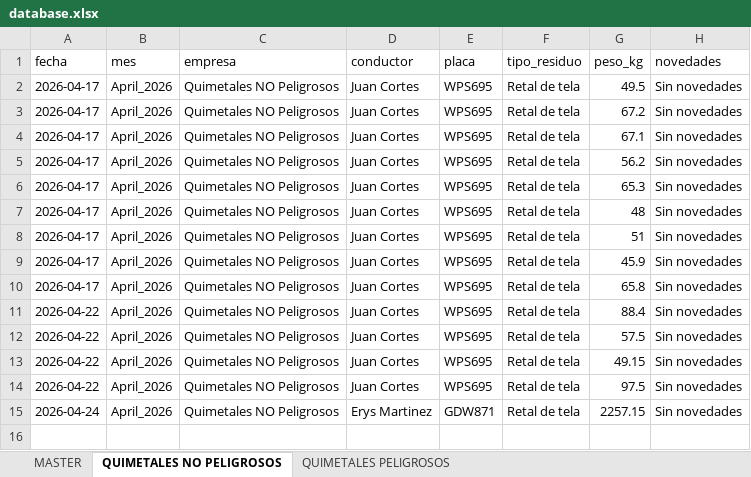
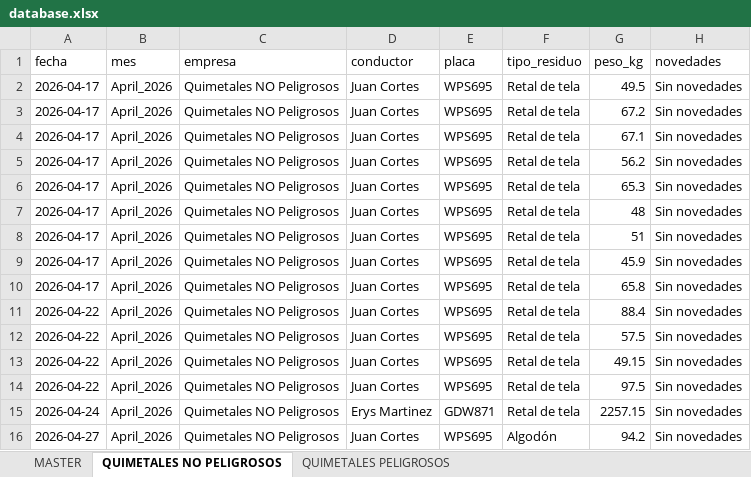
Before and after one commit to alejandraho013/registro-salida-residuos, an Excel workbook: database.xlsx, sheet QUIMETALES NO PELIGROSOS, drawn as a sheet; values as stored, in another font and other column widths than the file's, no borders; the diff names each change by its address in the sheet, - before the commit and + after, or states it on an @@ line.

Commit message:
Reg_Quimetales NO Peligrosos_WPS695_20260506_174040

```diff
--- a/database.xlsx (sheet QUIMETALES NO PELIGROSOS)
+++ b/database.xlsx (sheet QUIMETALES NO PELIGROSOS)
+row 16: 2026-04-27 | April_2026 | Quimetales NO Peligrosos | Juan Cortes | WPS695 | Algodón | 94.2 | Sin novedades
```
Also changed, not shown: sheet MASTER.
